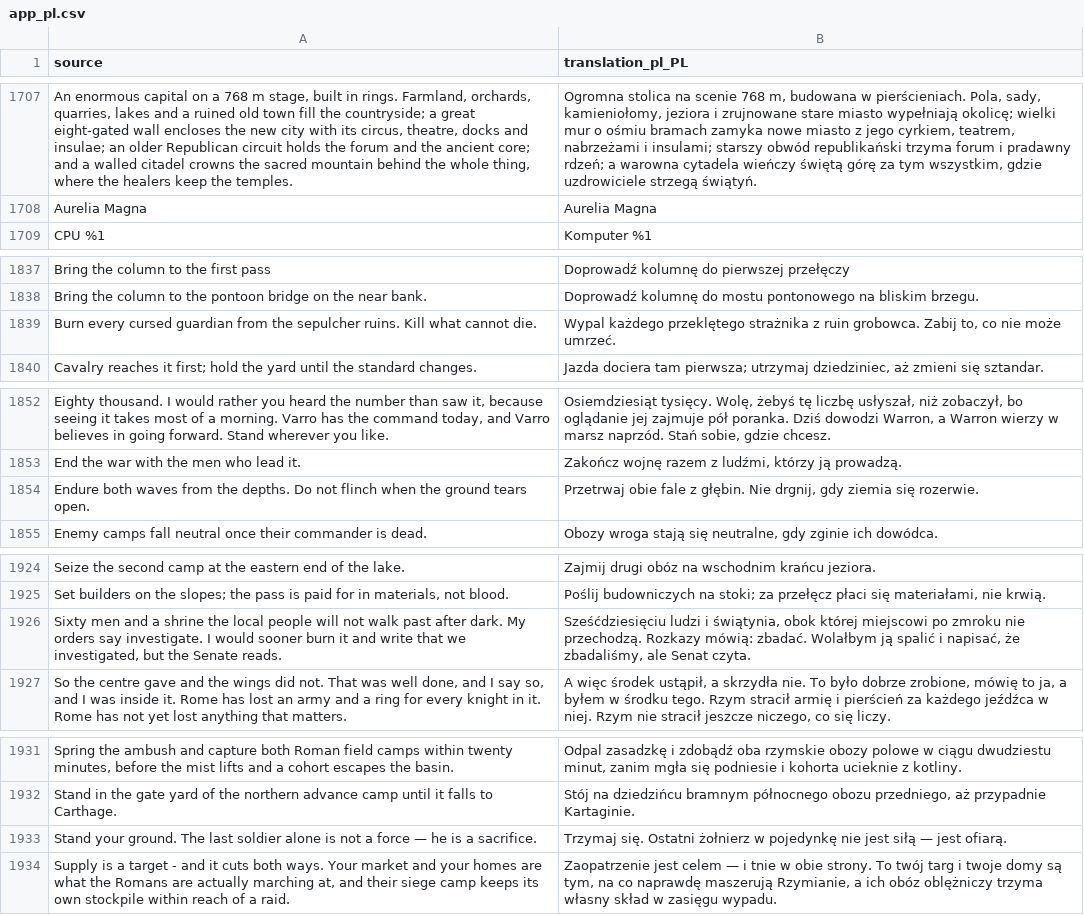
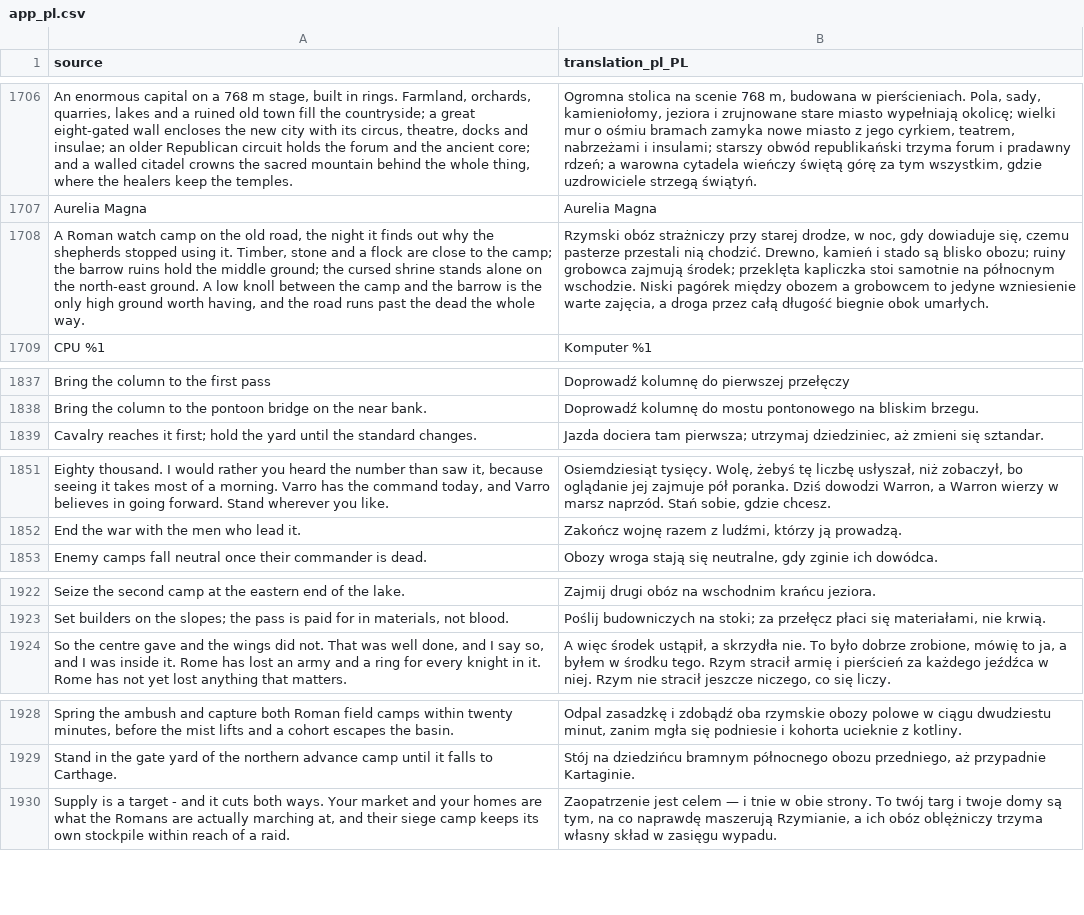
Before and after one commit to djeada/Standard-of-Iron, a CSV file: translations/csv/app_pl.csv, drawn as a sheet; only a part is shown, gaps mark what is left out; removed rows and columns are numbered as before the commit, all else as after; the diff covers the shown part only; the diff names each change by its address in the sheet, - before the commit and + after, or states it on an @@ line.

Commit message:
feat: redesign Iron Sepulcher Watch and scale undead risings with difficulty (#1495)
Playtesting the old mission showed it lost before the player gave an order:
the spawn search nudged the crowded starting squads into the barrow's
awaken radius, so the ruins woke on frame one, and a spent reserve with a
standing barracks left the match unable to end.

- Spawn placement never nudges a troop onto a dormant undead zone.
- Undead zone risings follow the difficulty baseline
  (apply_undead_wave_difficulty), rescaled from the authored waves so a
  reload never compounds.
- New zone key wave_delay, UndeadZonePhaseEvent, and commander triggers
  undead_awakened / undead_stirring / undead_cleared filtered by zone_id.
- The player's own commander is no longer tagged ALLY; the camera legend
  waits while a commander line is showing.
- Map rebuilt at 72x72 with a camp economy, knoll, barrow and shrine rise;
  mission gains a marketplace objective, new objectives and Fabius lines,
  tuned so archers on hold plus a shield line win at Normal.
- RpgFpvOverlay drops an unused app-module import that broke the arena
  HUD harness; 20 untranslated RPG HUD labels are translated.

```diff
--- a/translations/csv/app_pl.csv
+++ b/translations/csv/app_pl.csv
+row 1708: A Roman watch camp on the old road, the night it finds out why the shepherds stopped using it. Timber, stone and a flock are close to the camp; the barrow ruins hold the middle ground; the cursed shrine stands alone on the north-east ground. A low knoll between the camp and the barrow is the only high ground worth having, and the road runs past the dead the whole way. | Rzymski obóz strażniczy przy starej drodze, w noc, gdy dowiaduje się, czemu pasterze przestali nią chodzić. Drewno, kamień i stado są blisko obozu; ruiny grobowca zajmują środek; przeklęta kapliczka stoi samotnie na północnym wschodzie. Niski pagórek między obozem a grobowcem to jedyne wzniesienie warte zajęcia, a droga przez całą długość biegnie obok umarłych.
-row 1839: Burn every cursed guardian from the sepulcher ruins. Kill what cannot die. | Wypal każdego przeklętego strażnika z ruin grobowca. Zabij to, co nie może umrzeć.
-row 1854: Endure both waves from the depths. Do not flinch when the ground tears open. | Przetrwaj obie fale z głębin. Nie drgnij, gdy ziemia się rozerwie.
-row 1926: Sixty men and a shrine the local people will not walk past after dark. My orders say investigate. I would sooner burn it and write that we investigated, but the Senate reads. | Sześćdziesięciu ludzi i świątynia, obok której miejscowi po zmroku nie przechodzą. Rozkazy mówią: zbadać. Wolałbym ją spalić i napisać, że zbadaliśmy, ale Senat czyta.
-row 1933: Stand your ground. The last soldier alone is not a force — he is a sacrifice. | Trzymaj się. Ostatni żołnierz w pojedynkę nie jest siłą — jest ofiarą.
```
Also changed, not shown: 37 added rows and 8 removed rows elsewhere in this file, translations/csv/app_en.csv, 42 other files.
